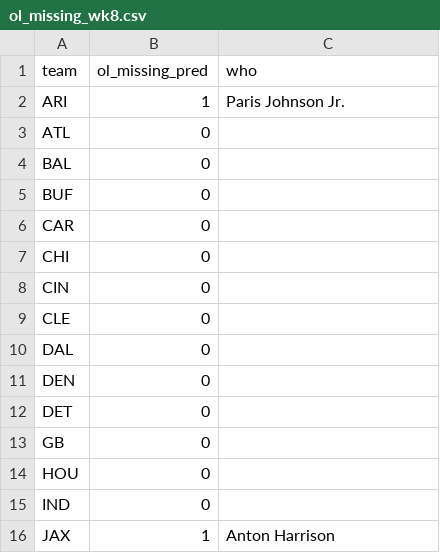
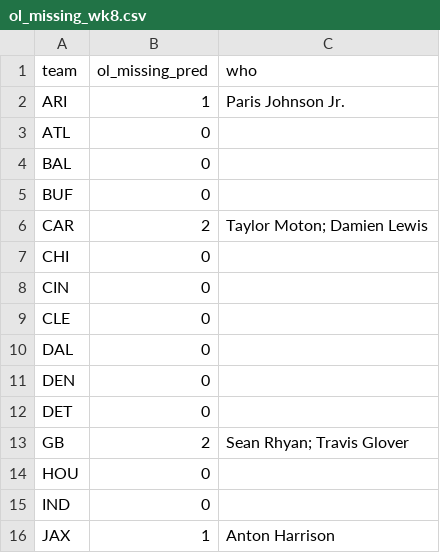
Before and after one commit to paintthedog/nfl-insights, a CSV file: pipeline/ol_missing_wk8.csv, drawn as a sheet; only a part is shown.

```diff
--- a/pipeline/ol_missing_wk8.csv
+++ b/pipeline/ol_missing_wk8.csv
@@ -5,3 +5,3 @@ BAL,0,
 BUF,0,
-CAR,0,
+CAR,2,Taylor Moton; Damien Lewis
 CHI,0,
@@ -12,3 +12,3 @@ DEN,0,
 DET,0,
-GB,0,
+GB,2,Sean Rhyan; Travis Glover
 HOU,0,
```
Also changed, not shown: pipeline/data/line_history.csv, pipeline/int_props_2026_wk8.csv, 25 other files.
